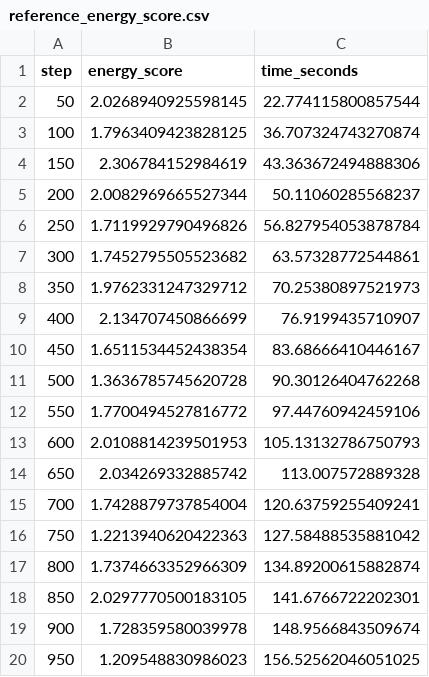
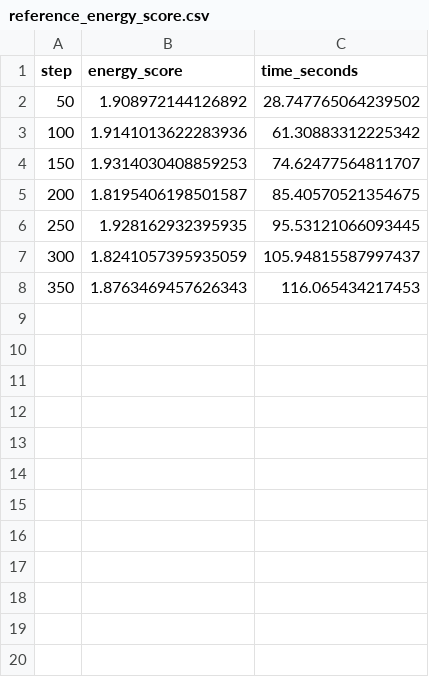
Before and after one commit to jacksonloper/jlmlcasestudies, a CSV file: case2/data/reference_energy_score.csv, drawn as a sheet; only a part is shown; the diff covers the shown part only.

```diff
--- a/case2/data/reference_energy_score.csv
+++ b/case2/data/reference_energy_score.csv
@@ -1,20 +1,8 @@
 step,energy_score,time_seconds
-50,2.0268940925598145,22.774115800857544
-100,1.7963409423828125,36.707324743270874
-150,2.306784152984619,43.363672494888306
-200,2.0082969665527344,50.11060285568237
-250,1.7119929790496826,56.827954053878784
-300,1.7452795505523682,63.57328772544861
-350,1.9762331247329712,70.25380897521973
-400,2.134707450866699,76.9199435710907
-450,1.6511534452438354,83.68666410446167
-500,1.3636785745620728,90.30126404762268
-550,1.7700494527816772,97.44760942459106
-600,2.0108814239501953,105.13132786750793
-650,2.034269332885742,113.007572889328
-700,1.7428879737854004,120.63759255409241
-750,1.2213940620422363,127.58488535881042
-800,1.7374663352966309,134.89200615882874
-850,2.0297770500183105,141.6766722202301
-900,1.728359580039978,148.9566843509674
-950,1.209548830986023,156.52562046051025
+50,1.908972144126892,28.747765064239502
+100,1.9141013622283936,61.30883312225342
+150,1.9314030408859253,74.62477564811707
+200,1.8195406198501587,85.40570521354675
+250,1.928162932395935,95.53121066093445
+300,1.8241057395935059,105.94815587997437
+350,1.8763469457626343,116.065434217453
```
Also changed, not shown: 35 removed rows elsewhere in this file, case2/data/reference_scatter_samples.csv, 1 other file.
